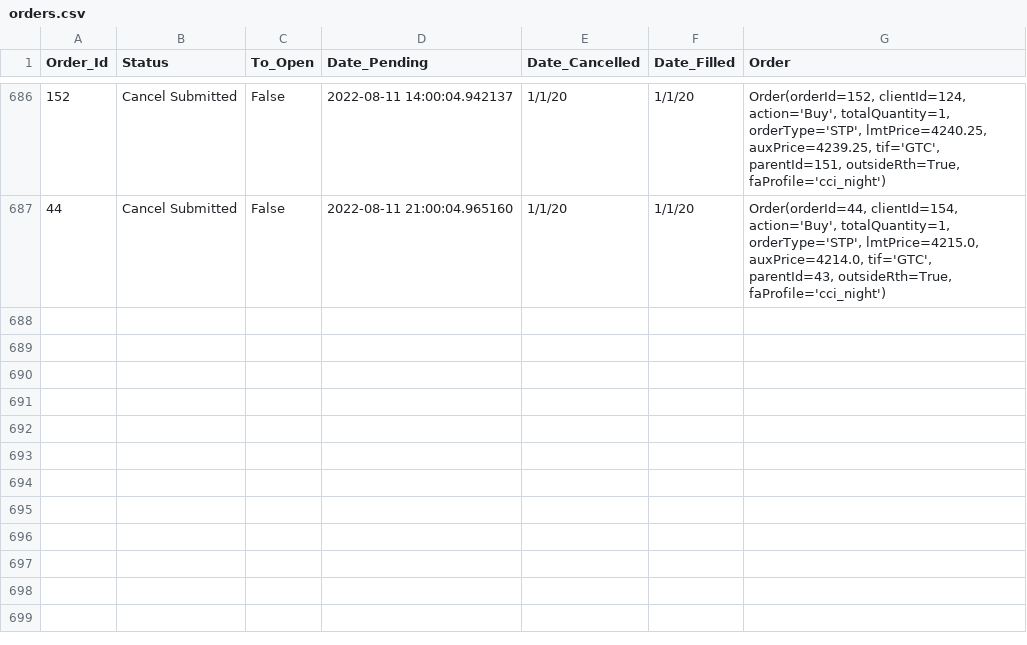
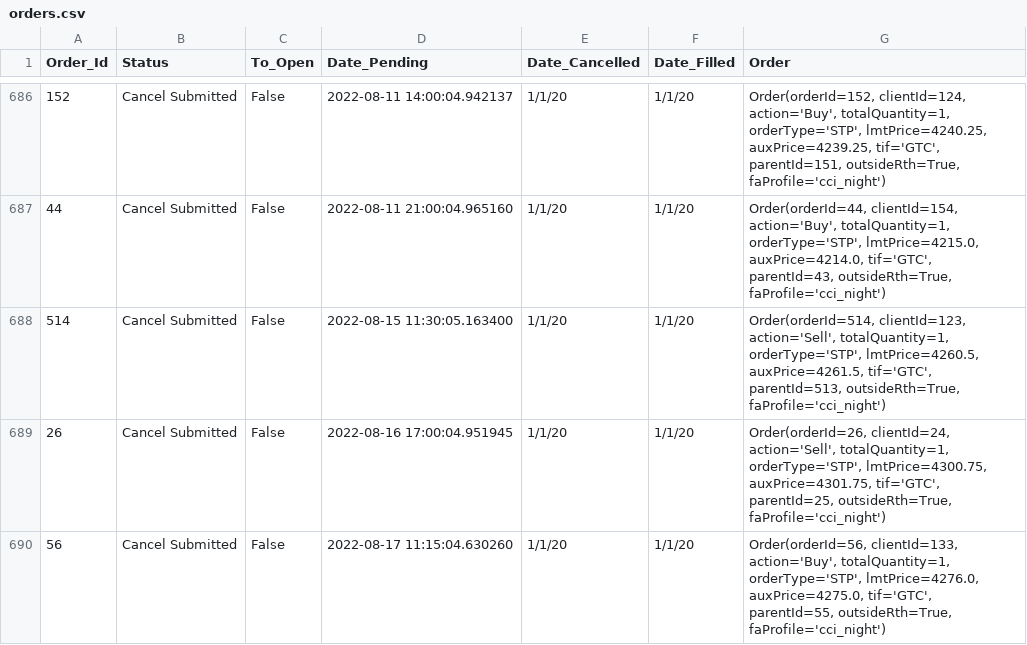
Before and after one commit to rkkreisel/ModelTrader, a CSV file: data/orders.csv, drawn as a sheet; only a part is shown, gaps mark what is left out; the diff names each change by its address in the sheet, - before the commit and + after, or states it on an @@ line.

```diff
--- a/data/orders.csv
+++ b/data/orders.csv
+row 688: 514 | Cancel Submitted | False | 2022-08-15 11:30:05.163400 | 1/1/20 | 1/1/20 | Order(orderId=514, clientId=123, action='Sell', totalQuantity=1, orderType='STP', lmtPrice=4260.5, auxPrice=4261.5, tif='GTC', parentId=513, outsideRth=True, faProfile='cci_night')
+row 689: 26 | Cancel Submitted | False | 2022-08-16 17:00:04.951945 | 1/1/20 | 1/1/20 | Order(orderId=26, clientId=24, action='Sell', totalQuantity=1, orderType='STP', lmtPrice=4300.75, auxPrice=4301.75, tif='GTC', parentId=25, outsideRth=True, faProfile='cci_night')
+row 690: 56 | Cancel Submitted | False | 2022-08-17 11:15:04.630260 | 1/1/20 | 1/1/20 | Order(orderId=56, clientId=133, action='Buy', totalQuantity=1, orderType='STP', lmtPrice=4276.0, auxPrice=4275.0, tif='GTC', parentId=55, outsideRth=True, faProfile='cci_night')
```
Also changed, not shown: 8 other files.
